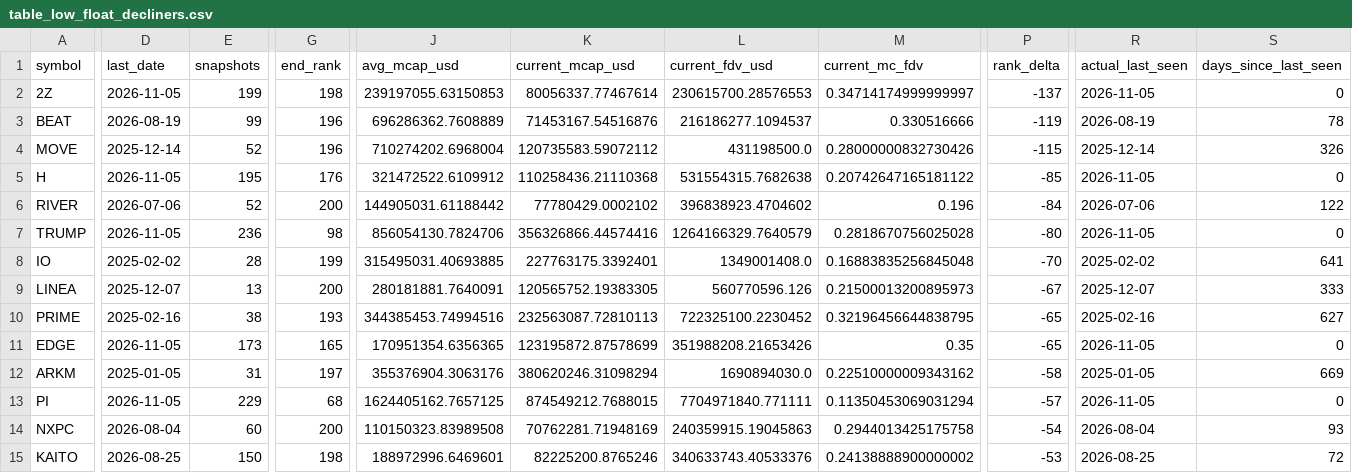
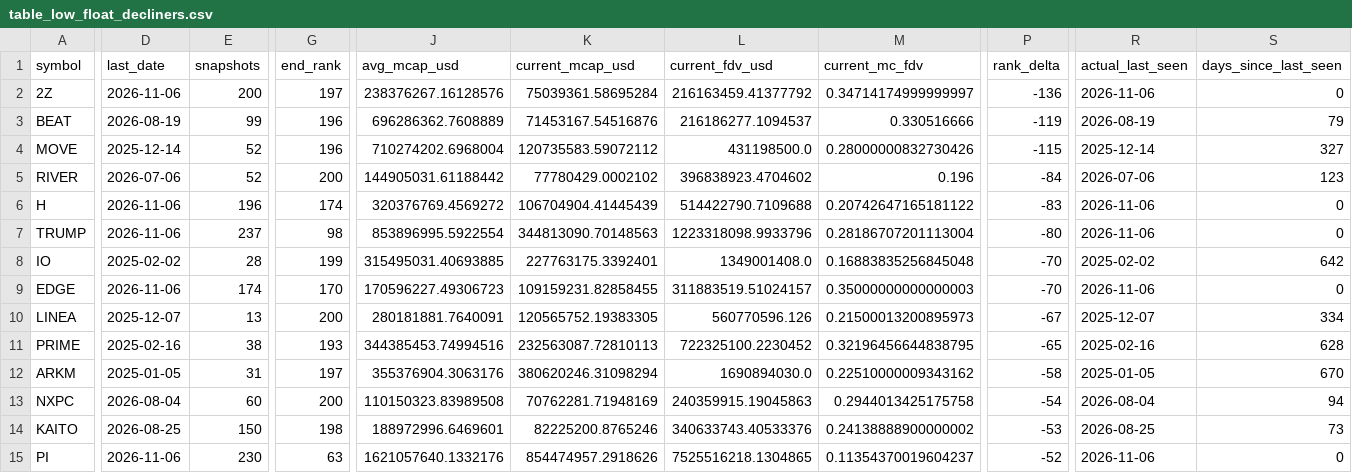
Before and after one commit to udipta-dev/rank-radar, a CSV file: data/out/table_low_float_decliners.csv, drawn as a sheet; only a part is shown, gaps mark what is left out; removed rows and columns are numbered as before the commit, all else as after; rows hold the shown columns only; the diff covers the shown part only; the diff names each change by its address in the sheet, - before the commit and + after, or states it on an @@ line.

```diff
--- a/data/out/table_low_float_decliners.csv
+++ b/data/out/table_low_float_decliners.csv
-D2 (last_date): 2026-11-05
+D2 (last_date): 2026-11-06
-E2 (snapshots): 199
+E2 (snapshots): 200
-G2 (end_rank): 198
+G2 (end_rank): 197
-J2 (avg_mcap_usd): 239197055.63150853
+J2 (avg_mcap_usd): 238376267.16128576
-K2 (current_mcap_usd): 80056337.77467614
+K2 (current_mcap_usd): 75039361.58695284
-L2 (current_fdv_usd): 230615700.28576553
+L2 (current_fdv_usd): 216163459.41377792
-P2 (rank_delta): -137
+P2 (rank_delta): -136
-R2 (actual_last_seen): 2026-11-05
+R2 (actual_last_seen): 2026-11-06
-S3 (days_since_last_seen): 78
+S3 (days_since_last_seen): 79
-S4 (days_since_last_seen): 326
+S4 (days_since_last_seen): 327
-row 5: H | 2026-11-05 | 195 | 176 | 321472522.6109912 | 110258436.21110368 | 531554315.7682638 | 0.20742647165181122 | -85 | 2026-11-05 | 0
-S5 (days_since_last_seen): 122
+S5 (days_since_last_seen): 123
+row 6: H | 2026-11-06 | 196 | 174 | 320376769.4569272 | 106704904.41445439 | 514422790.7109688 | 0.20742647165181122 | -83 | 2026-11-06 | 0
-D7 (last_date): 2026-11-05
+D7 (last_date): 2026-11-06
-E7 (snapshots): 236
+E7 (snapshots): 237
-J7 (avg_mcap_usd): 856054130.7824706
+J7 (avg_mcap_usd): 853896995.5922554
-K7 (current_mcap_usd): 356326866.44574416
+K7 (current_mcap_usd): 344813090.70148563
-L7 (current_fdv_usd): 1264166329.7640579
+L7 (current_fdv_usd): 1223318098.9933796
-M7 (current_mc_fdv): 0.2818670756025028
+M7 (current_mc_fdv): 0.28186707201113004
-R7 (actual_last_seen): 2026-11-05
+R7 (actual_last_seen): 2026-11-06
-S8 (days_since_last_seen): 641
+S8 (days_since_last_seen): 642
+row 9: EDGE | 2026-11-06 | 174 | 170 | 170596227.49306723 | 109159231.82858455 | 311883519.51024157 | 0.35000000000000003 | -70 | 2026-11-06 | 0
-S10 (days_since_last_seen): 333
+S10 (days_since_last_seen): 334
-S11 (days_since_last_seen): 627
+S11 (days_since_last_seen): 628
-row 11: EDGE | 2026-11-05 | 173 | 165 | 170951354.6356365 | 123195872.87578699 | 351988208.21653426 | 0.35 | -65 | 2026-11-05 | 0
-S12 (days_since_last_seen): 669
+S12 (days_since_last_seen): 670
-row 13: PI | 2026-11-05 | 229 | 68 | 1624405162.7657125 | 874549212.7688015 | 7704971840.771111 | 0.11350453069031294 | -57 | 2026-11-05 | 0
-S13 (days_since_last_seen): 93
+S13 (days_since_last_seen): 94
-S14 (days_since_last_seen): 72
+S14 (days_since_last_seen): 73
+row 15: PI | 2026-11-06 | 230 | 63 | 1621057640.1332176 | 854474957.2918626 | 7525516218.1304865 | 0.11354370019604237 | -52 | 2026-11-06 | 0
```
Also changed, not shown: 32 edited cells elsewhere in this file, data/out/table_climbers_overall.csv, data/out/table_high_conviction_climbers.csv, 15 other files.
